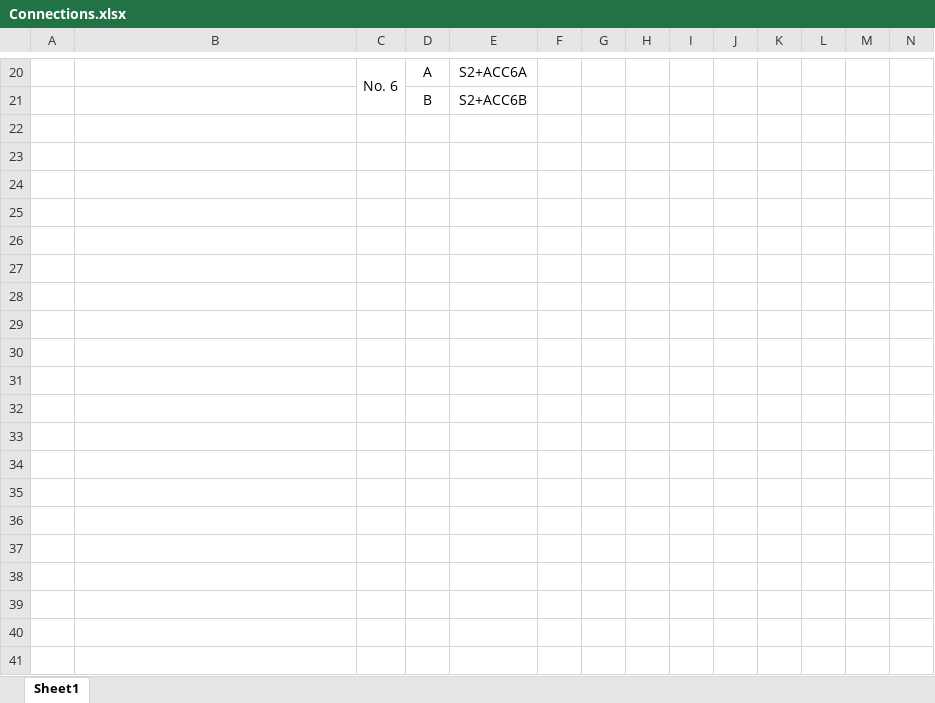
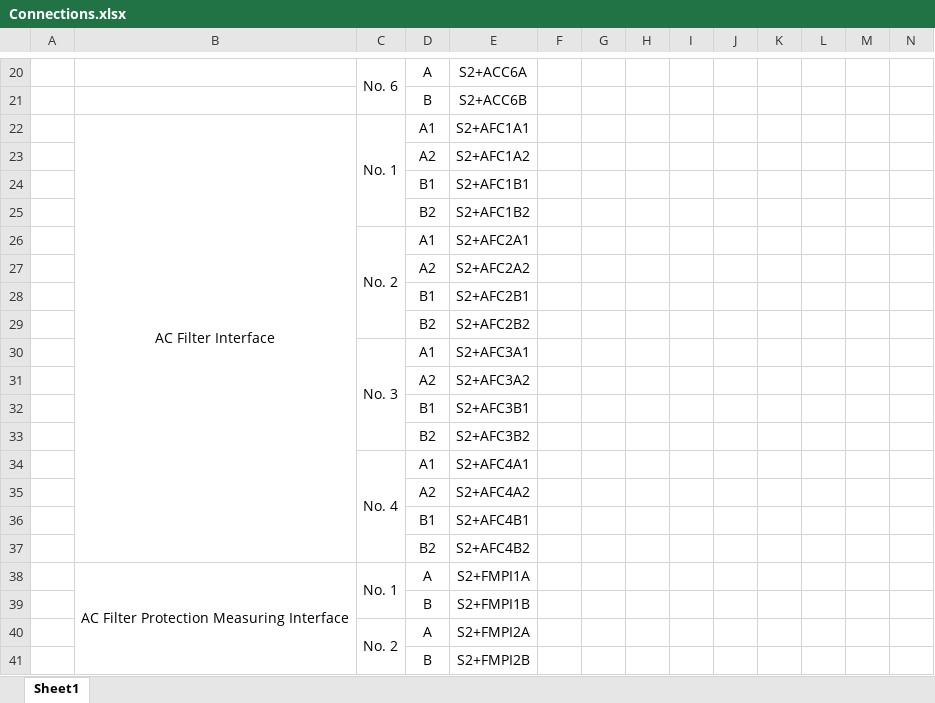
Before and after one commit to MuhammadShamaas1997/Projects, an Excel workbook: HVDC Converter Station/Connections.xlsx, sheet Sheet1, drawn as a sheet; only a part is shown, gaps mark what is left out; values as stored, in another font and other column widths than the file's, no borders; rows hold the shown columns only; the diff covers the shown part only; the diff names each change by its address in the sheet, - before the commit and + after, or states it on an @@ line.

Commit message:
V1

```diff
--- a/HVDC Converter Station/Connections.xlsx (sheet Sheet1)
+++ b/HVDC Converter Station/Connections.xlsx (sheet Sheet1)
+row 22:  | AC Filter Interface | No. 1 | A1 | S2+AFC1A1
+row 23:  |  |  | A2 | S2+AFC1A2
+row 24:  |  |  | B1 | S2+AFC1B1
+row 25:  |  |  | B2 | S2+AFC1B2
+row 26:  |  | No. 2 | A1 | S2+AFC2A1
+row 27:  |  |  | A2 | S2+AFC2A2
+row 28:  |  |  | B1 | S2+AFC2B1
+row 29:  |  |  | B2 | S2+AFC2B2
+row 30:  |  | No. 3 | A1 | S2+AFC3A1
+row 31:  |  |  | A2 | S2+AFC3A2
+row 32:  |  |  | B1 | S2+AFC3B1
+row 33:  |  |  | B2 | S2+AFC3B2
+row 34:  |  | No. 4 | A1 | S2+AFC4A1
+row 35:  |  |  | A2 | S2+AFC4A2
+row 36:  |  |  | B1 | S2+AFC4B1
+row 37:  |  |  | B2 | S2+AFC4B2
+row 38:  | AC Filter Protection Measuring Interface | No. 1 | A | S2+FMPI1A
+row 39:  |  |  | B | S2+FMPI1B
+row 40:  |  | No. 2 | A | S2+FMPI2A
+row 41:  |  |  | B | S2+FMPI2B
```
Also changed, not shown: 137 added rows elsewhere in this sheet.
